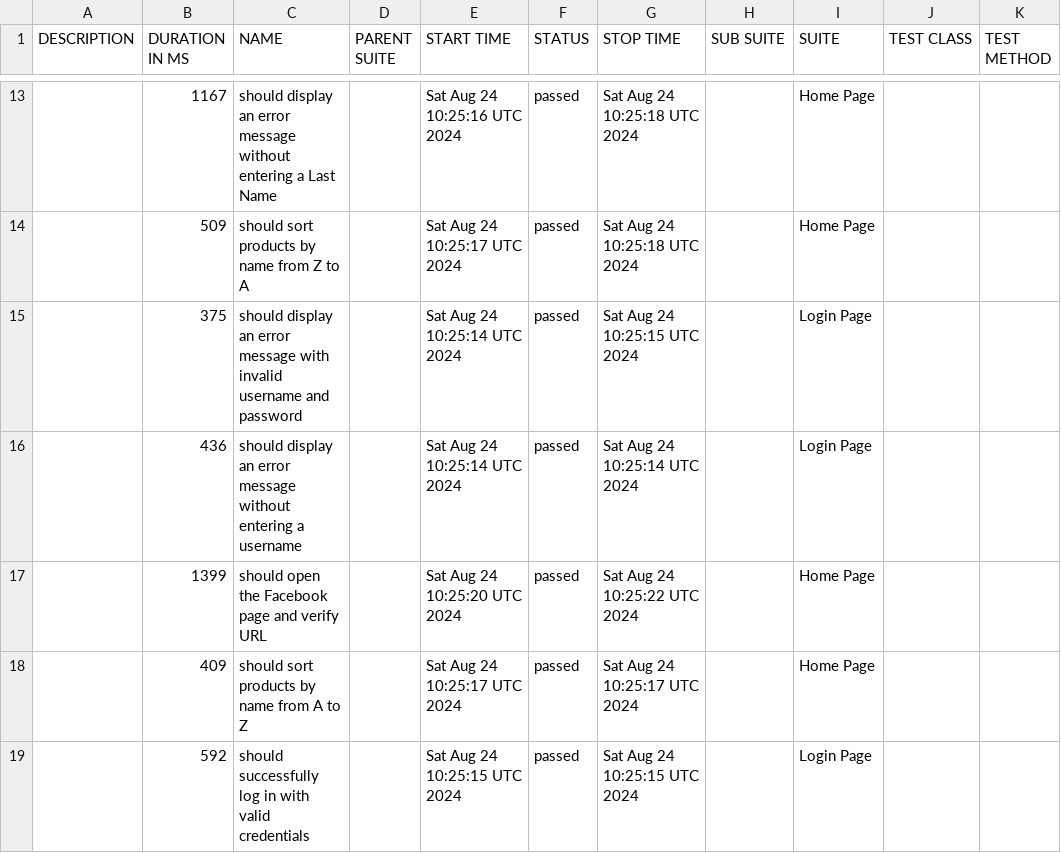
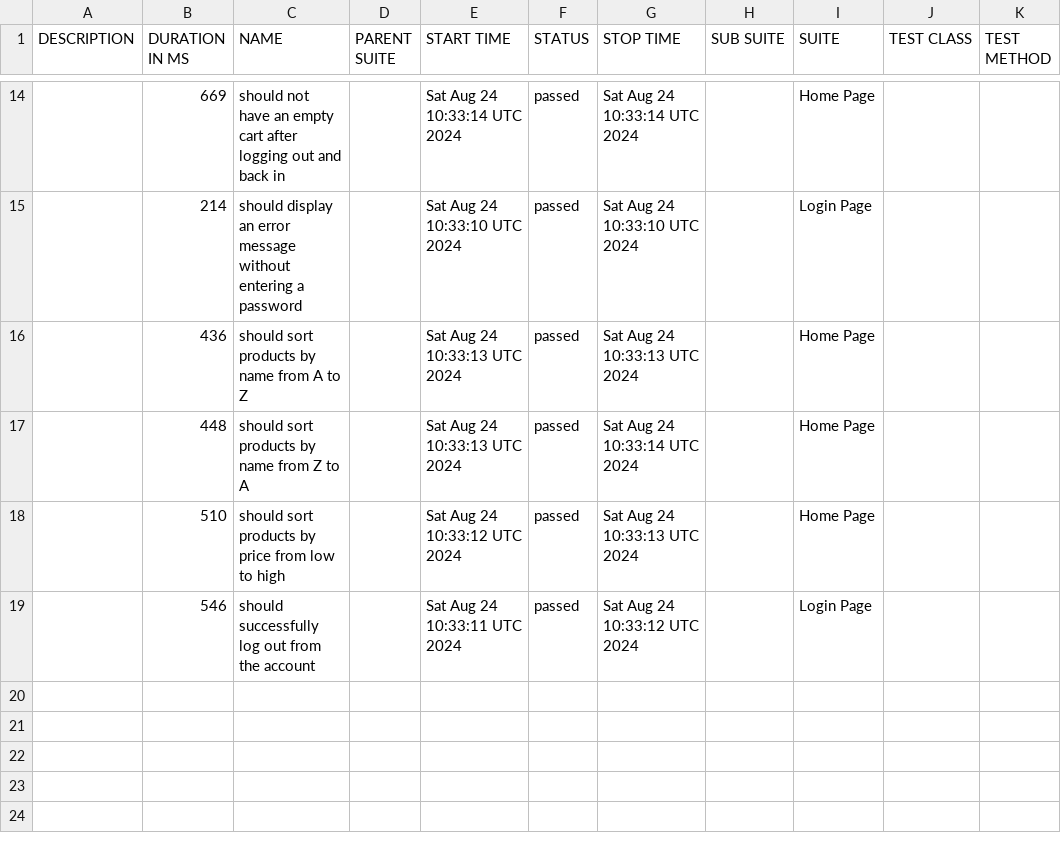
Before and after one commit to borderForNoone/WebdriverIO, a CSV file: data/suites.csv, drawn as a sheet; only a part is shown, gaps mark what is left out; the diff covers the shown part only.

```diff
--- a/data/suites.csv
+++ b/data/suites.csv
@@ -13,7 +14,6 @@
-"","1167","should display an error message without entering a Last Name","","Sat Aug 24 10:25:16 UTC 2024","passed","Sat Aug 24 10:25:18 UTC 2024","","Home Page","",""
-"","509","should sort products by name from Z to A","","Sat Aug 24 10:25:17 UTC 2024","passed","Sat Aug 24 10:25:18 UTC 2024","","Home Page","",""
-"","375","should display an error message with invalid username and password","","Sat Aug 24 10:25:14 UTC 2024","passed","Sat Aug 24 10:25:15 UTC 2024","","Login Page","",""
-"","436","should display an error message without entering a username","","Sat Aug 24 10:25:14 UTC 2024","passed","Sat Aug 24 10:25:14 UTC 2024","","Login Page","",""
-"","1399","should open the Facebook page and verify URL","","Sat Aug 24 10:25:20 UTC 2024","passed","Sat Aug 24 10:25:22 UTC 2024","","Home Page","",""
-"","409","should sort products by name from A to Z","","Sat Aug 24 10:25:17 UTC 2024","passed","Sat Aug 24 10:25:17 UTC 2024","","Home Page","",""
-"","592","should successfully log in with valid credentials","","Sat Aug 24 10:25:15 UTC 2024","passed","Sat Aug 24 10:25:15 UTC 2024","","Login Page","",""
+"","669","should not have an empty cart after logging out and back in","","Sat Aug 24 10:33:14 UTC 2024","passed","Sat Aug 24 10:33:14 UTC 2024","","Home Page","",""
+"","214","should display an error message without entering a password","","Sat Aug 24 10:33:10 UTC 2024","passed","Sat Aug 24 10:33:10 UTC 2024","","Login Page","",""
+"","436","should sort products by name from A to Z","","Sat Aug 24 10:33:13 UTC 2024","passed","Sat Aug 24 10:33:13 UTC 2024","","Home Page","",""
+"","448","should sort products by name from Z to A","","Sat Aug 24 10:33:13 UTC 2024","passed","Sat Aug 24 10:33:14 UTC 2024","","Home Page","",""
+"","510","should sort products by price from low to high","","Sat Aug 24 10:33:12 UTC 2024","passed","Sat Aug 24 10:33:13 UTC 2024","","Home Page","",""
+"","546","should successfully log out from the account","","Sat Aug 24 10:33:11 UTC 2024","passed","Sat Aug 24 10:33:12 UTC 2024","","Login Page","",""
```
Also changed, not shown: 5 added rows, 4 removed rows and 22 edited cells elsewhere in this file, 57 other files.
